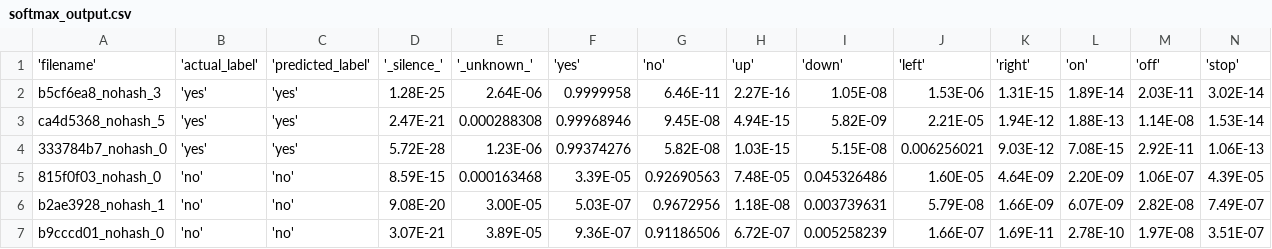
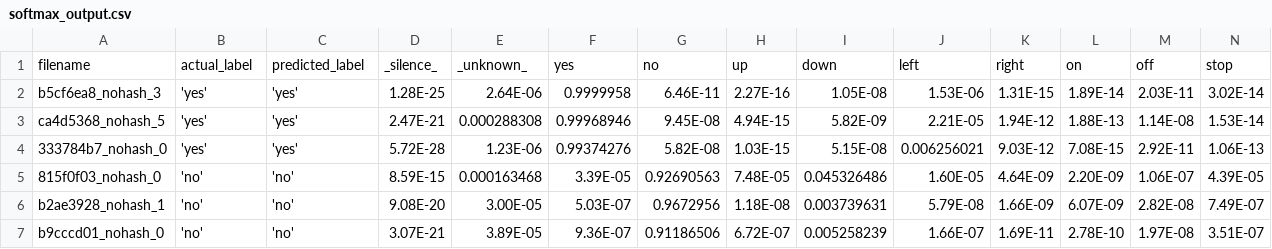
Before and after one commit to kshitijalwadhi/COP290_AudioProcessingLibrary, a CSV file: Subpart 3/softmax_output.csv, drawn as a sheet; only a part is shown; removed rows and columns are numbered as before the commit, all else as after; rows hold the shown columns only; the diff names each change by its address in the sheet, - before the commit and + after, or states it on an @@ line.

Commit message:
subtask 3 input output done

```diff
--- a/Subpart 3/softmax_output.csv
+++ b/Subpart 3/softmax_output.csv
-row 1: 'filename' | 'actual_label' | 'predicted_label' | '_silence_' | '_unknown_' | 'yes' | 'no' | 'up' | 'down' | 'left' | 'right' | 'on' | 'off' | 'stop'
+row 1: filename | actual_label | predicted_label | _silence_ | _unknown_ | yes | no | up | down | left | right | on | off | stop
```
Also changed, not shown: 8 other files.
